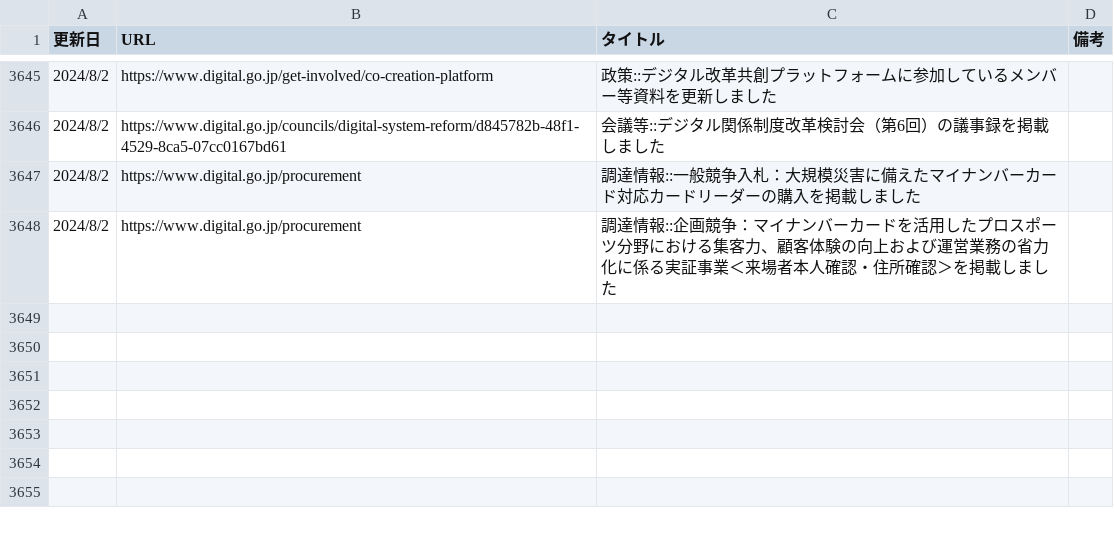
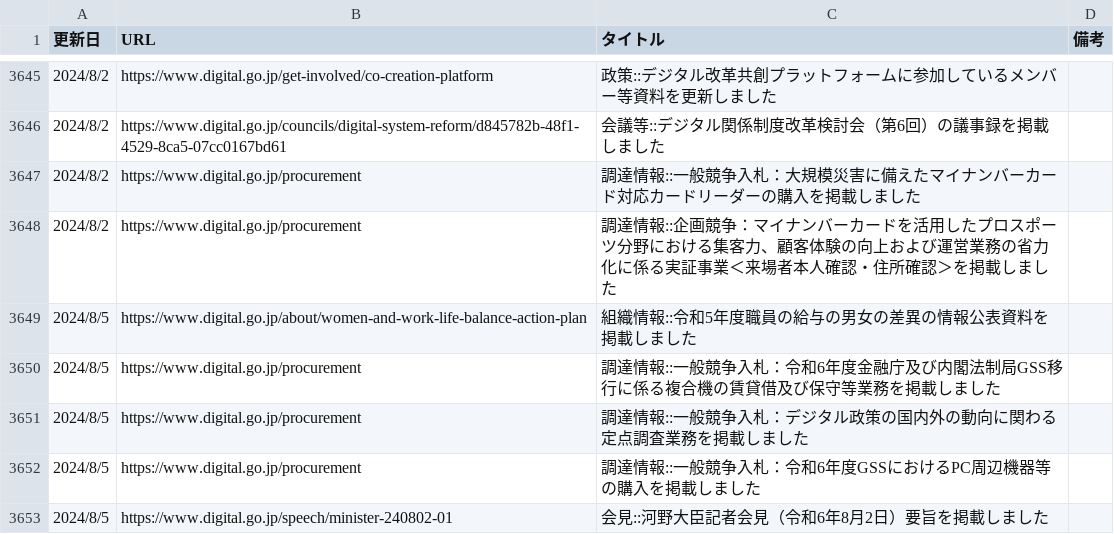
Before and after one commit to c-3lab/jp-go-digital-news, a CSV file: jp-go-digital-news-news.csv, drawn as a sheet; only a part is shown, gaps mark what is left out; the diff names each change by its address in the sheet, - before the commit and + after, or states it on an @@ line.

```diff
--- a/jp-go-digital-news-news.csv
+++ b/jp-go-digital-news-news.csv
+row 3649: 2024/8/5 | https://www.digital.go.jp/about/women-and-work-life-balance-action-plan | 組織情報::令和5年度職員の給与の男女の差異の情報公表資料を掲載しました
+row 3650: 2024/8/5 | https://www.digital.go.jp/procurement | 調達情報::一般競争入札：令和6年度金融庁及び内閣法制局GSS移行に係る複合機の賃貸借及び保守等業務を掲載しました
+row 3651: 2024/8/5 | https://www.digital.go.jp/procurement | 調達情報::一般競争入札：デジタル政策の国内外の動向に関わる定点調査業務を掲載しました
+row 3652: 2024/8/5 | https://www.digital.go.jp/procurement | 調達情報::一般競争入札：令和6年度GSSにおけるPC周辺機器等の購入を掲載しました
+row 3653: 2024/8/5 | https://www.digital.go.jp/speech/minister-240802-01 | 会見::河野大臣記者会見（令和6年8月2日）要旨を掲載しました
```
Also changed, not shown: jp-go-digital-news-procurement.csv.
